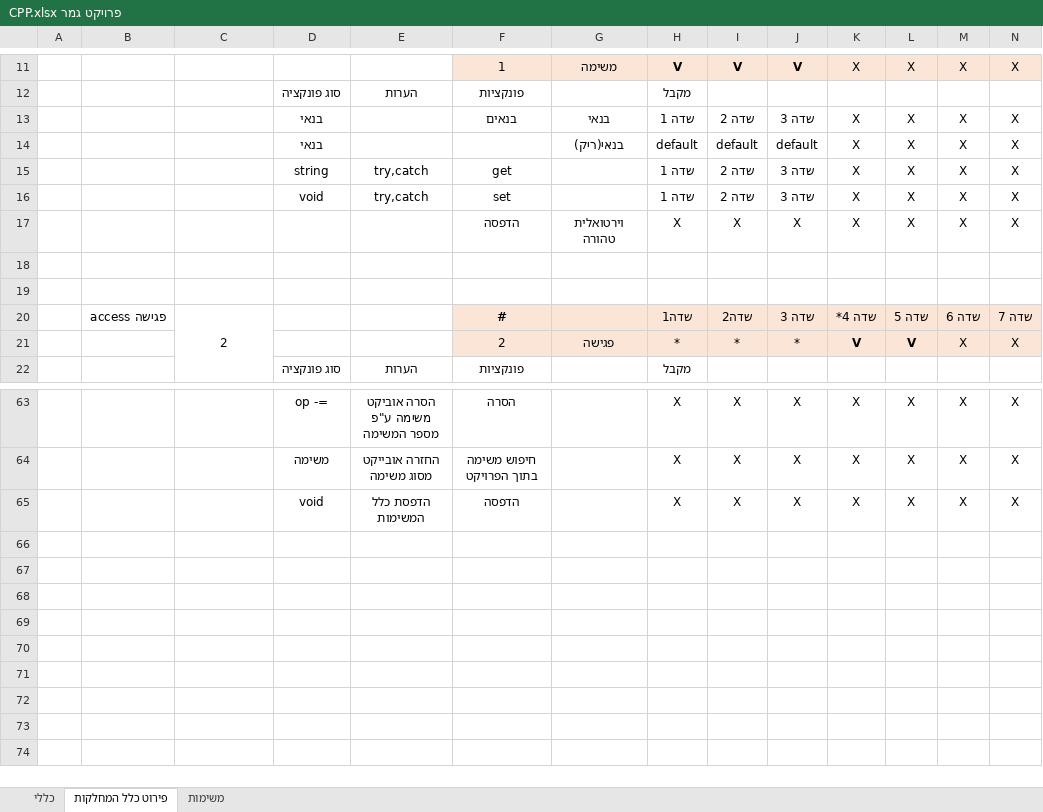
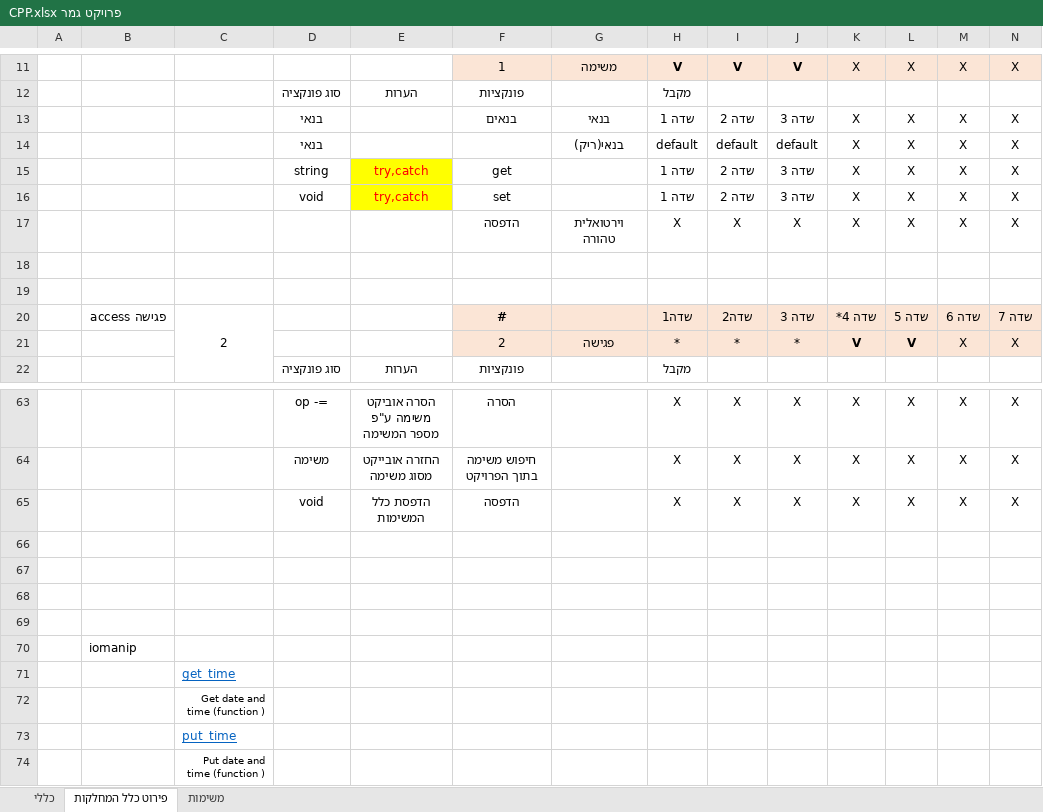
Before and after one commit to vadim566/TaskManger, an Excel workbook: פרויקט גמר CPP.xlsx, sheet פירוט כלל המחלקות, drawn as a sheet; only a part is shown, gaps mark what is left out; values as stored, in another font and other column widths than the file's, no borders; rows hold the shown columns only; the diff names each change by its address in the sheet, - before the commit and + after, or states it on an @@ line.

```diff
--- a/פרויקט גמר CPP.xlsx (sheet פירוט כלל המחלקות)
+++ b/פרויקט גמר CPP.xlsx (sheet פירוט כלל המחלקות)
@@ E15:E16 fill: none → #FFFF00, text colour: black → #FF0000 @@
+row 66: (empty)
+row 67: (empty)
+row 68: (empty)
+row 69: (empty)
+row 70:  | iomanip
+row 71:  |  | get_time
+row 72:  |  | Get date and time (function )
+row 73:  |  | put_time
+row 74:  |  | Put date and time (function )
```
Also changed, not shown: 5 other files.
